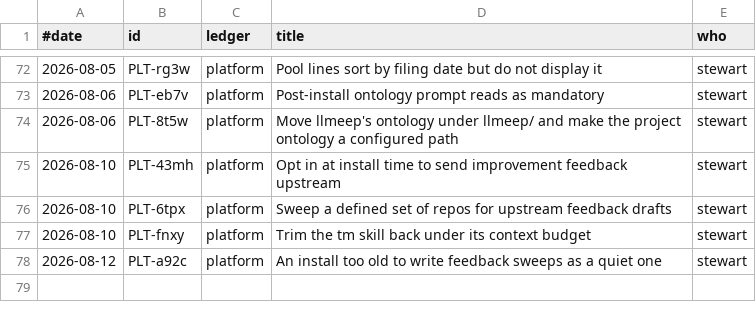
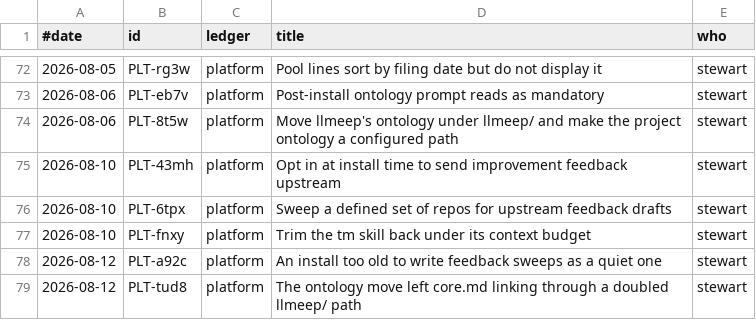
Before and after one commit to stewartmegaw/llmeep, a TSV file: llmeep/tasks/_tooling/history.tsv, drawn as a sheet; only a part is shown, gaps mark what is left out; the diff names each change by its address in the sheet, - before the commit and + after, or states it on an @@ line.

```diff
--- a/llmeep/tasks/_tooling/history.tsv
+++ b/llmeep/tasks/_tooling/history.tsv
+row 79: 2026-08-12 | PLT-tud8 | platform | The ontology move left core.md linking through a doubled llmeep/ path | stewart
```
Also changed, not shown: 2 other files.
